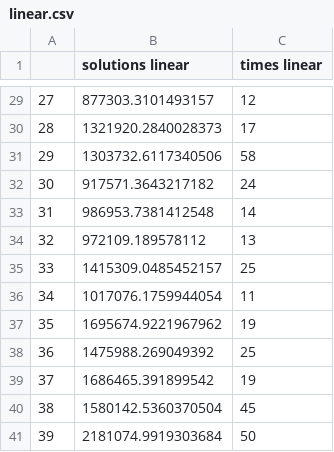
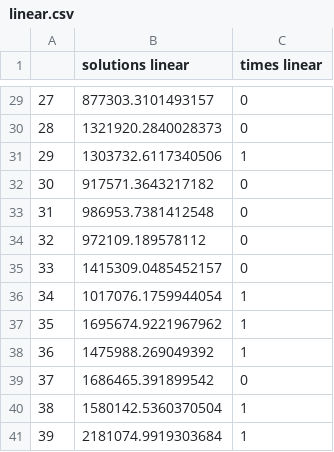
Before and after one commit to lucaFiscariello/ProgettoAmod, a CSV file: Amod/CSV/CFL/linear.csv, drawn as a sheet; only a part is shown, gaps mark what is left out; the diff covers the shown part only.

```diff
--- a/Amod/CSV/CFL/linear.csv
+++ b/Amod/CSV/CFL/linear.csv
@@ -29,13 +29,13 @@
-27,877303.3101493157,12
-28,1321920.2840028373,17
-29,1303732.6117340506,58
-30,917571.3643217182,24
-31,986953.7381412548,14
-32,972109.189578112,13
-33,1415309.0485452157,25
-34,1017076.1759944054,11
-35,1695674.9221967962,19
-36,1475988.269049392,25
-37,1686465.391899542,19
-38,1580142.5360370504,45
-39,2181074.9919303684,50
+27,877303.3101493157,0
+28,1321920.2840028373,0
+29,1303732.6117340506,1
+30,917571.3643217182,0
+31,986953.7381412548,0
+32,972109.189578112,0
+33,1415309.0485452157,0
+34,1017076.1759944054,1
+35,1695674.9221967962,1
+36,1475988.269049392,1
+37,1686465.391899542,0
+38,1580142.5360370504,1
+39,2181074.9919303684,1
```
Also changed, not shown: 27 edited cells elsewhere in this file, Amod/CSV/CFL/complex.csv, Amod/CSV/CFL/opt.csv, 11 other files.
